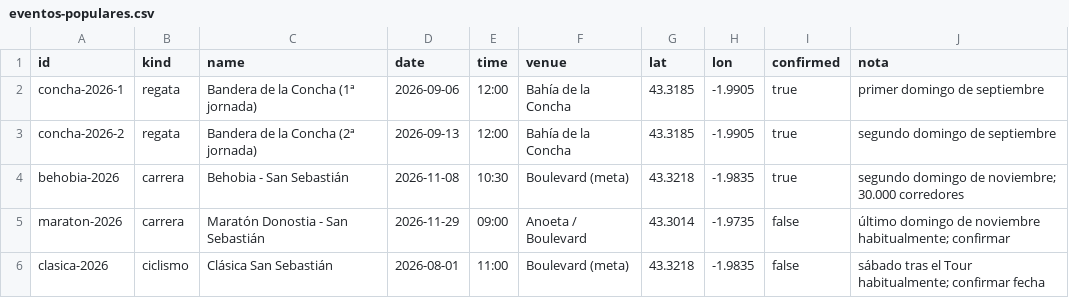
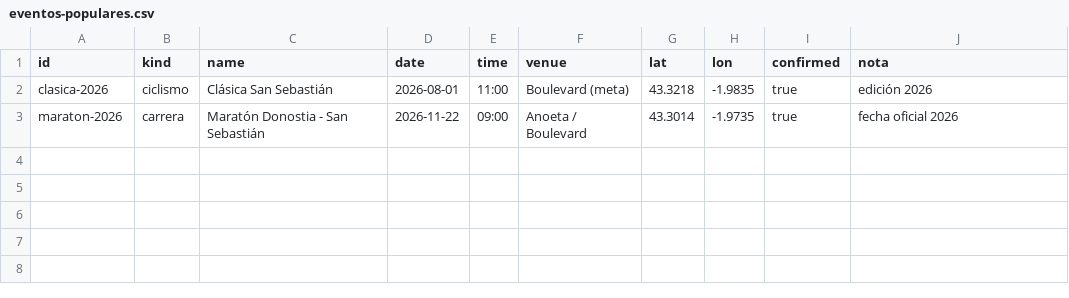
Before and after one commit to sanhuaaan/txirrin, a CSV file: data/eventos-populares.csv, drawn as a sheet.

```diff
--- a/data/eventos-populares.csv
+++ b/data/eventos-populares.csv
@@ -1,6 +1,3 @@
 id,kind,name,date,time,venue,lat,lon,confirmed,nota
-concha-2026-1,regata,Bandera de la Concha (1ª jornada),2026-09-06,12:00,Bahía de la Concha,43.3185,-1.9905,true,primer domingo de septiembre
-concha-2026-2,regata,Bandera de la Concha (2ª jornada),2026-09-13,12:00,Bahía de la Concha,43.3185,-1.9905,true,segundo domingo de septiembre
-behobia-2026,carrera,Behobia - San Sebastián,2026-11-08,10:30,Boulevard (meta),43.3218,-1.9835,true,segundo domingo de noviembre; 30.000 corredores
-maraton-2026,carrera,Maratón Donostia - San Sebastián,2026-11-29,09:00,Anoeta / Boulevard,43.3014,-1.9735,false,último domingo de noviembre habitualmente; confirmar
-clasica-2026,ciclismo,Clásica San Sebastián,2026-08-01,11:00,Boulevard (meta),43.3218,-1.9835,false,sábado tras el Tour habitualmente; confirmar fecha
+clasica-2026,ciclismo,Clásica San Sebastián,2026-08-01,11:00,Boulevard (meta),43.3218,-1.9835,true,edición 2026
+maraton-2026,carrera,Maratón Donostia - San Sebastián,2026-11-22,09:00,Anoeta / Boulevard,43.3014,-1.9735,true,fecha oficial 2026
```
Also changed, not shown: 3 other files.
